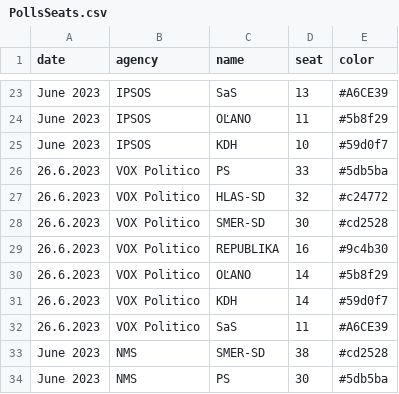
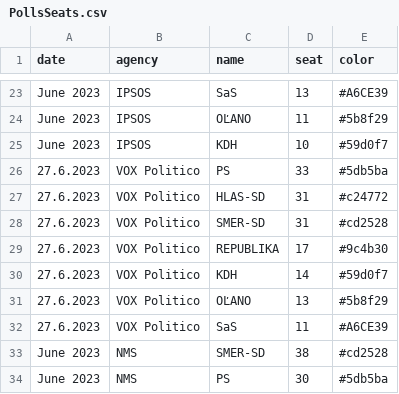
Before and after one commit to MartinHBA/politicalparties, a CSV file: PollsSeats.csv, drawn as a sheet; only a part is shown, gaps mark what is left out.

Commit message:
chore: vox politico 27.6.2023

```diff
--- a/PollsSeats.csv
+++ b/PollsSeats.csv
@@ -25,9 +25,9 @@ June 2023,IPSOS,OĽANO,11,#5b8f29
 June 2023,IPSOS,KDH,10,#59d0f7
-26.6.2023,VOX Politico,PS,33,#5db5ba
-26.6.2023,VOX Politico,HLAS-SD,32,#c24772
-26.6.2023,VOX Politico,SMER-SD,30,#cd2528
-26.6.2023,VOX Politico,REPUBLIKA,16,#9c4b30
-26.6.2023,VOX Politico,OĽANO,14,#5b8f29
-26.6.2023,VOX Politico,KDH,14,#59d0f7
-26.6.2023,VOX Politico,SaS,11,#A6CE39
+27.6.2023,VOX Politico,PS,33,#5db5ba
+27.6.2023,VOX Politico,HLAS-SD,31,#c24772
+27.6.2023,VOX Politico,SMER-SD,31,#cd2528
+27.6.2023,VOX Politico,REPUBLIKA,17,#9c4b30
+27.6.2023,VOX Politico,KDH,14,#59d0f7
+27.6.2023,VOX Politico,OĽANO,13,#5b8f29
+27.6.2023,VOX Politico,SaS,11,#A6CE39
 June 2023,NMS,SMER-SD,38,#cd2528
```
